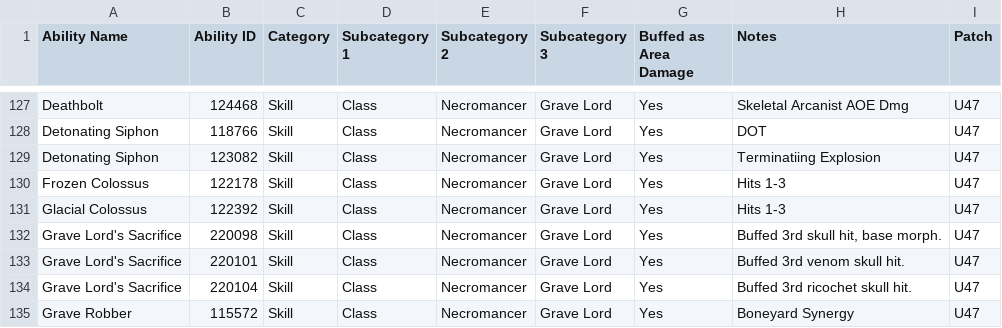
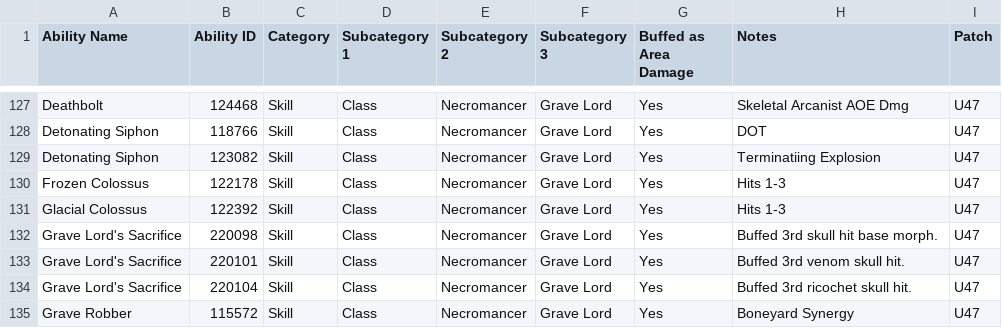
Before and after one commit to Shienar/AreaDamage, a CSV file: AOEDamage.csv, drawn as a sheet; only a part is shown, gaps mark what is left out.

Commit message:
Removed a comma from GLS notes.

```diff
--- a/AOEDamage.csv
+++ b/AOEDamage.csv
@@ -131,3 +131,3 @@ Frozen Colossus,122178,Skill,Class,Necromancer,Grave Lord,Yes,Hits 1-3,U47
 Glacial Colossus,122392,Skill,Class,Necromancer,Grave Lord,Yes,Hits 1-3,U47
-Grave Lord's Sacrifice,220098,Skill,Class,Necromancer,Grave Lord,Yes,"Buffed 3rd skull hit, base morph.",U47
+Grave Lord's Sacrifice,220098,Skill,Class,Necromancer,Grave Lord,Yes,"Buffed 3rd skull hit base morph.",U47
 Grave Lord's Sacrifice,220101,Skill,Class,Necromancer,Grave Lord,Yes,Buffed 3rd venom skull hit.,U47
```
Also changed, not shown: 2 other files.
